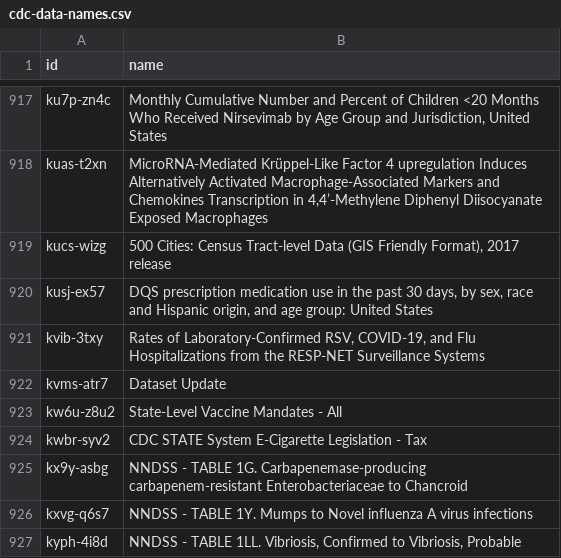
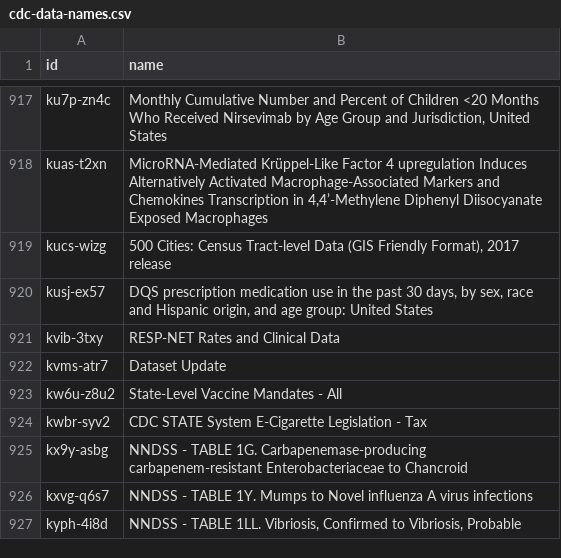
Before and after one commit to jemory/cdc-data-changes, a CSV file: exported_data/cdc-data-names.csv, drawn as a sheet; only a part is shown, gaps mark what is left out.

```diff
--- a/exported_data/cdc-data-names.csv
+++ b/exported_data/cdc-data-names.csv
@@ -920,3 +920,3 @@ kucs-wizg,"500 Cities: Census Tract-level Data (GIS Friendly Format), 2017 relea
 kusj-ex57,"DQS prescription medication use in the past 30 days, by sex, race and Hispanic origin, and age group: United States"
-kvib-3txy,"Rates of Laboratory-Confirmed RSV, COVID-19, and Flu Hospitalizations from the RESP-NET Surveillance Systems"
+kvib-3txy,RESP-NET Rates and Clinical Data
 kvms-atr7,Dataset Update
```
Also changed, not shown: 2 other files.
